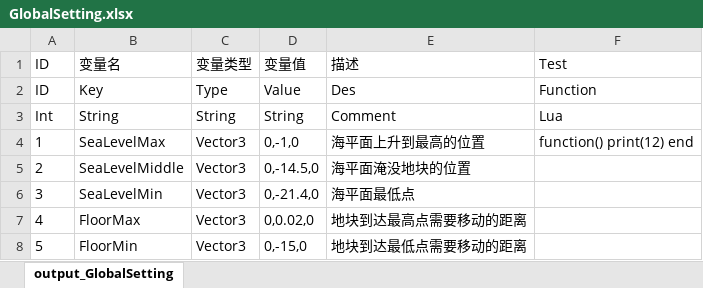
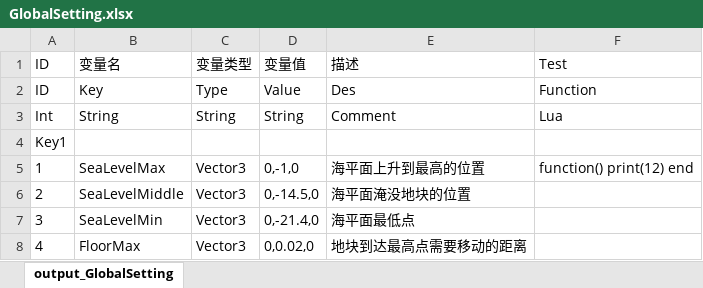
Before and after one commit to lilith-avatar/avatar-ava-xls2lua, an Excel workbook: xls/GlobalSetting.xlsx, sheet output_GlobalSetting, drawn as a sheet; only a part is shown; the shorter side is filled out with more unchanged rows; values as stored, in another font and other column widths than the file's, no borders; the diff names each change by its address in the sheet, - before the commit and + after, or states it on an @@ line.

Commit message:
update test excels

```diff
--- a/xls/GlobalSetting.xlsx (sheet output_GlobalSetting)
+++ b/xls/GlobalSetting.xlsx (sheet output_GlobalSetting)
+row 4: Key1
```
Also changed, not shown: xls/TimeEvent.xlsm.
